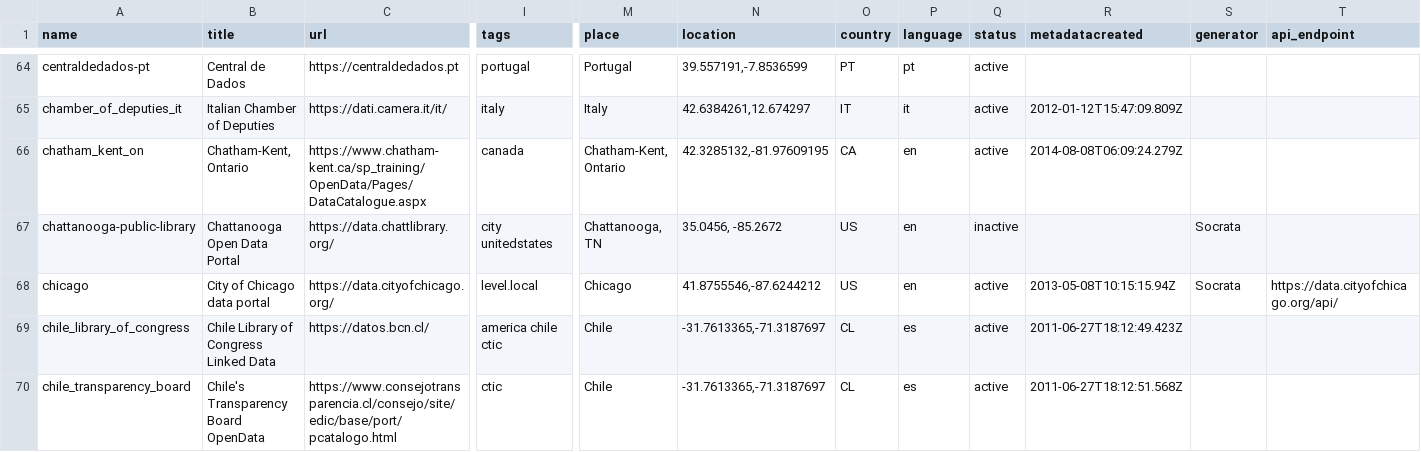
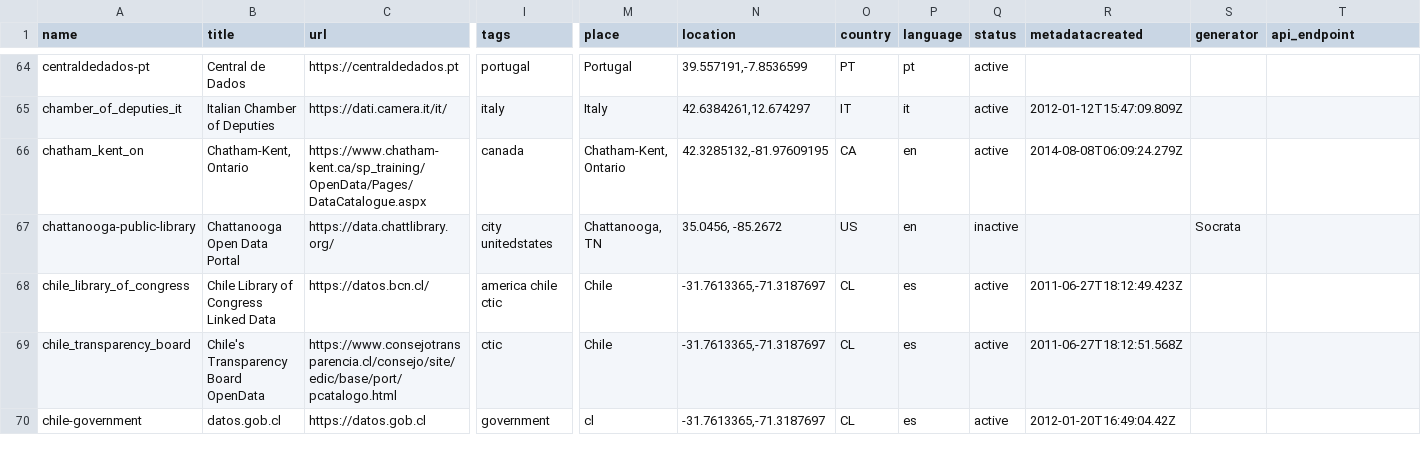
Before and after one commit to okfn/dataportals.org, a CSV file: data/portals.csv, drawn as a sheet; only a part is shown, gaps mark what is left out; the shorter side is filled out with more unchanged rows; rows hold the shown columns only; the diff names each change by its address in the sheet, - before the commit and + after, or states it on an @@ line.

```diff
--- a/data/portals.csv
+++ b/data/portals.csv
-row 68: chicago | City of Chicago data portal | https://data.cityofchicago.org/ | level.local | Chicago | 41.8755546,-87.6244212 | US | en | active | 2013-05-08T10:15:15.94Z | Socrata | https://data.cityofchicago.org/api/
```
Also changed, not shown: 1 other file.
